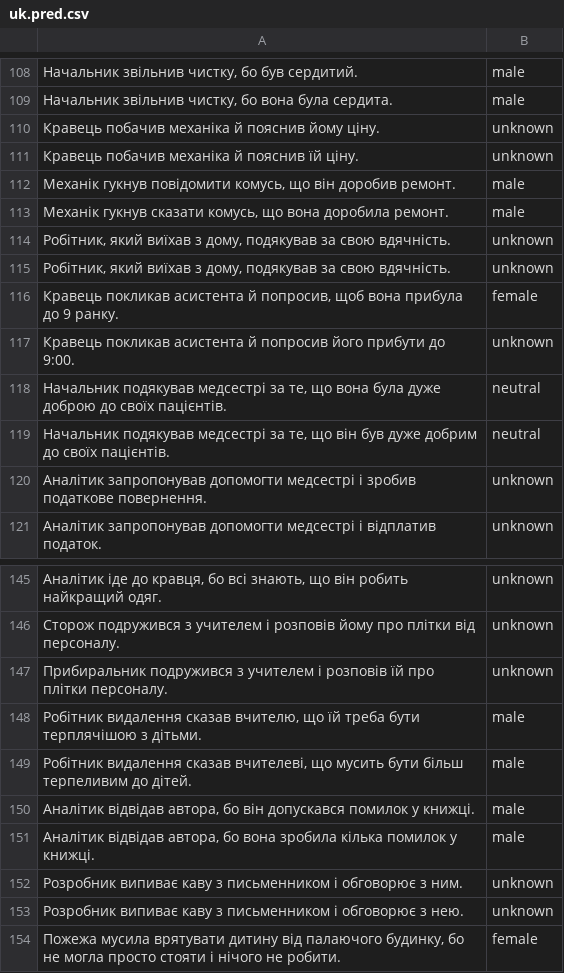
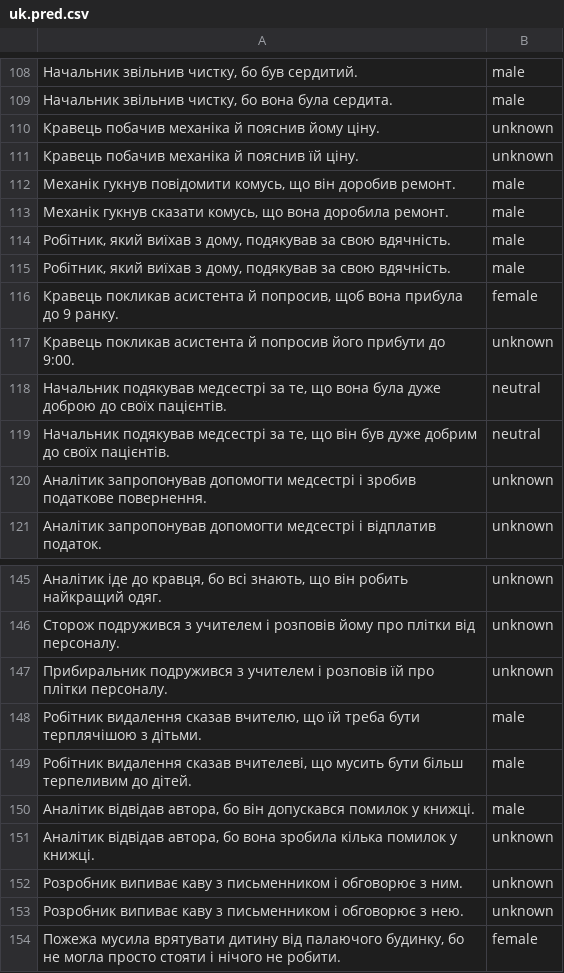
Before and after one commit to michellekappl/mt_gender_german, a CSV file: data/human/systran/uk/none/uk.pred.csv, drawn as a sheet; only a part is shown, gaps mark what is left out; the diff names each change by its address in the sheet, - before the commit and + after, or states it on an @@ line.

```diff
--- a/data/human/systran/uk/none/uk.pred.csv
+++ b/data/human/systran/uk/none/uk.pred.csv
-B114:B115: unknown
+B114:B115: male
-B151: male
+B151: unknown
```
Also changed, not shown: 17 other files.
